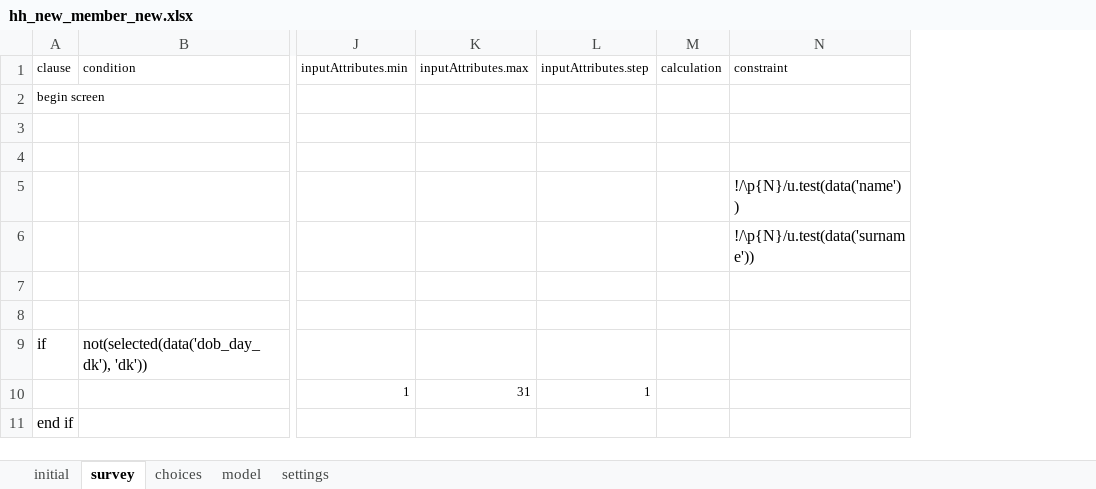
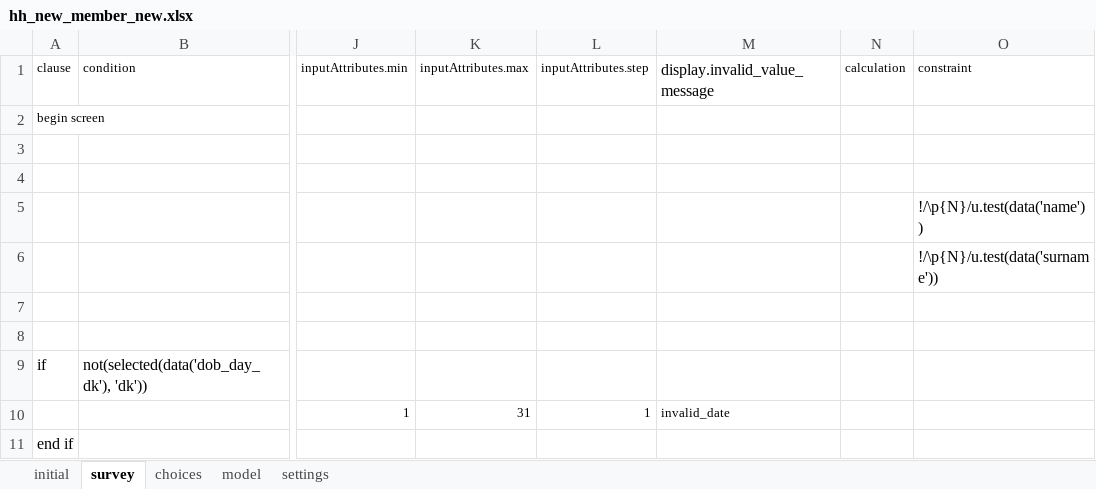
Before and after one commit to linl33/bohemia, an Excel workbook: odkx/app/config/tables/hh_member/forms/hh_new_member_new/hh_new_member_new.xlsx, sheet survey, drawn as a sheet; only a part is shown, gaps mark what is left out; values as stored, in another font and other column widths than the file's, no borders; the diff names each change by its address in the sheet, - before the commit and + after, or states it on an @@ line.

```diff
--- a/odkx/app/config/tables/hh_member/forms/hh_new_member_new/hh_new_member_new.xlsx (sheet survey)
+++ b/odkx/app/config/tables/hh_member/forms/hh_new_member_new/hh_new_member_new.xlsx (sheet survey)
+column M (display.invalid_value_message), row 10: invalid_date
```
Also changed, not shown: odkx/app/config/tables/census/forms/census/census.xlsx, odkx/app/config/tables/hh_member/forms/hh_member/hh_member.xlsx, 19 other files.
